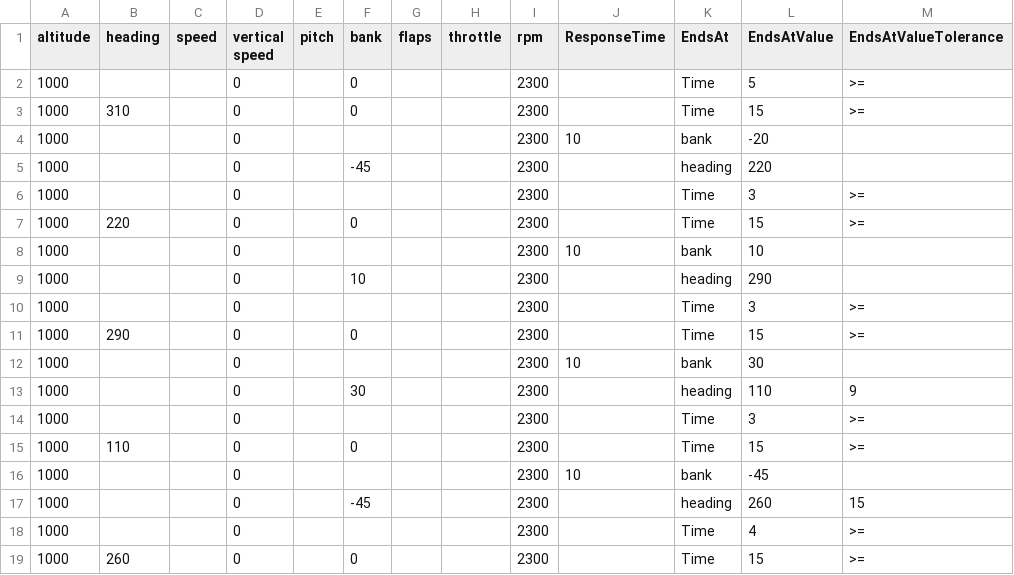
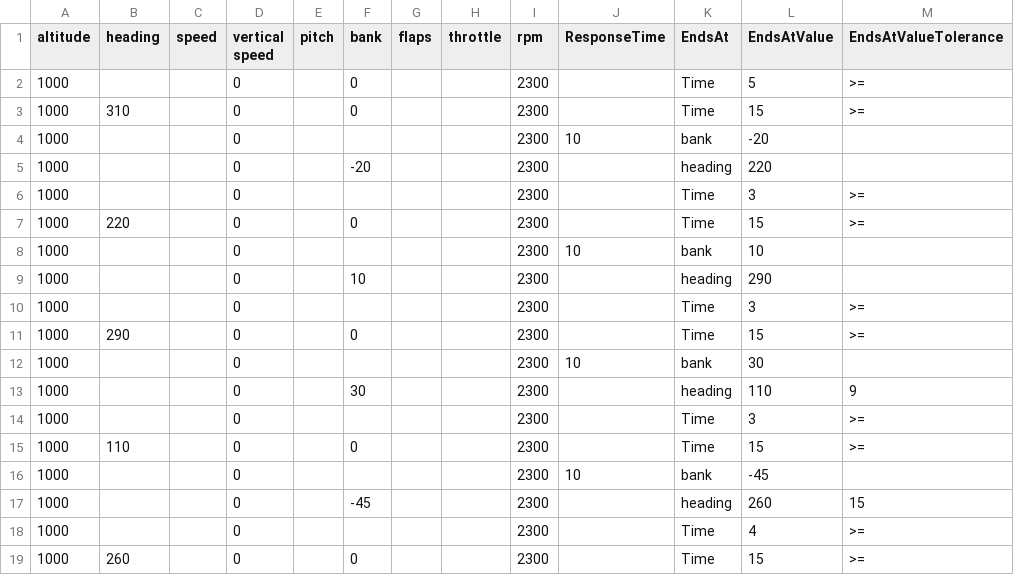
Before and after one commit to shrubb/pilot-school, a CSV file: Schedules/Class 3 - Turns.csv (was Class 3 - Turns.csv), drawn as a sheet; only a part is shown; the diff names each change by its address in the sheet, - before the commit and + after, or states it on an @@ line.

```diff
--- a/Class 3 - Turns.csv
+++ b/Schedules/Class 3 - Turns.csv
-F5 (bank): -45
+F5 (bank): -20
```
Also changed, not shown: 7 other files.
